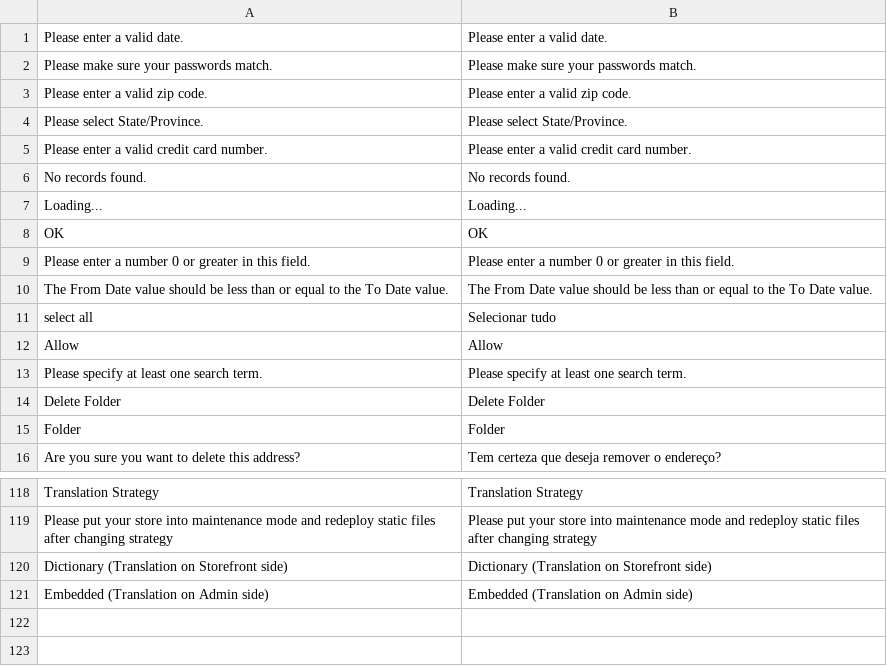
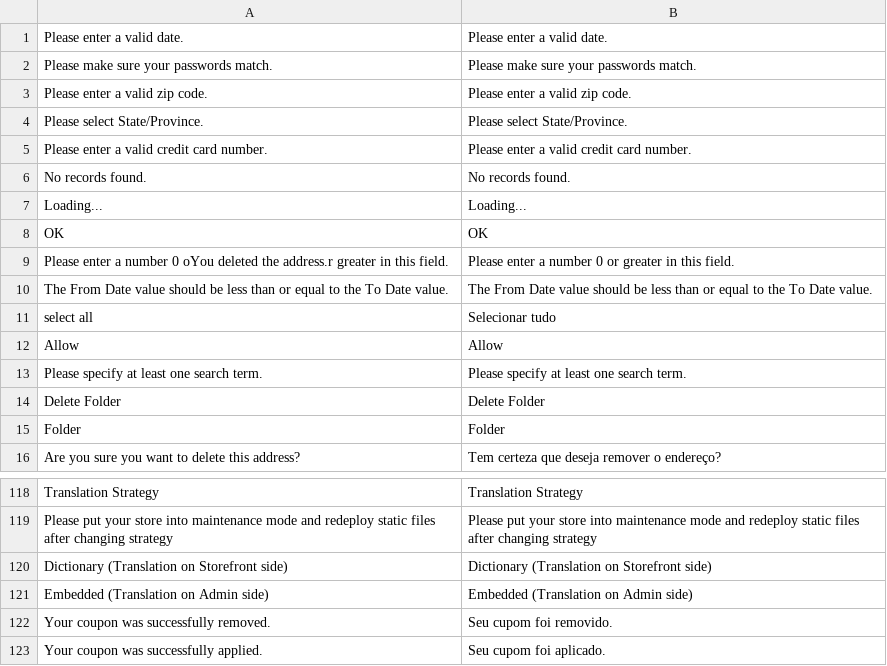
Before and after one commit to Bleez/Magento2-PT-BR, a CSV file: module-translation.csv, drawn as a sheet; only a part is shown, gaps mark what is left out; the diff names each change by its address in the sheet, - before the commit and + after, or states it on an @@ line.

Commit message:
Adicionado traducao para tarefa 12563

```diff
--- a/module-translation.csv
+++ b/module-translation.csv
-A9: …number 0 or greater in…
+A9: …number 0 oYou deleted the address.r greater in…
+row 122: Your coupon was successfully removed. | Seu cupom foi removido.
+row 123: Your coupon was successfully applied. | Seu cupom foi aplicado.
```
